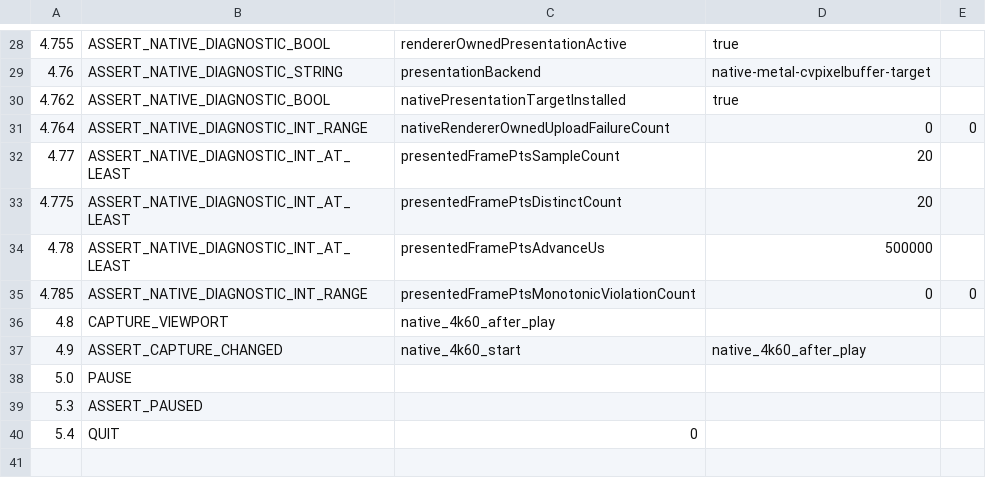
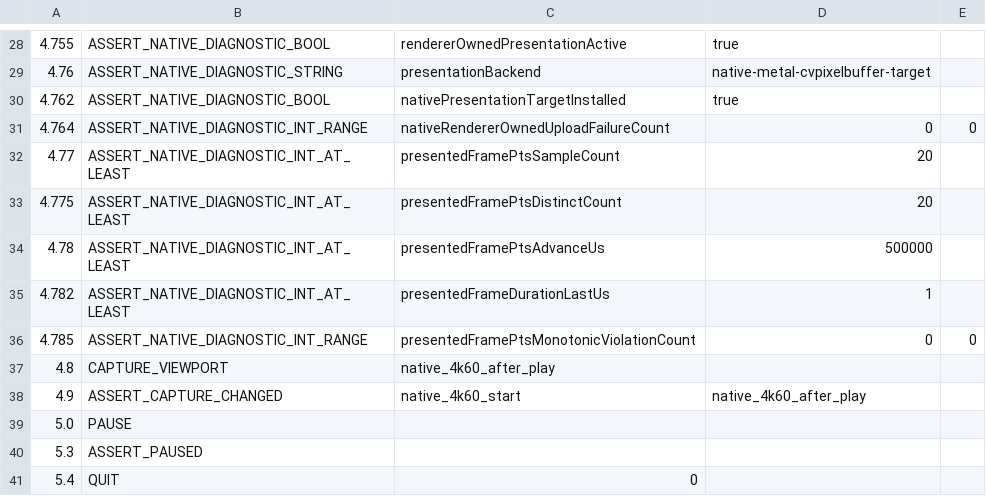
Before and after one commit to Nakiha/VoidPlayer, a CSV file: ui_tests/macos/native_4k60_playback_smoke.csv, drawn as a sheet; only a part is shown, gaps mark what is left out; the diff names each change by its address in the sheet, - before the commit and + after, or states it on an @@ line.

Commit message:
Publish macOS renderer-owned frame metadata

```diff
--- a/ui_tests/macos/native_4k60_playback_smoke.csv
+++ b/ui_tests/macos/native_4k60_playback_smoke.csv
+row 35: 4.782 | ASSERT_NATIVE_DIAGNOSTIC_INT_AT_LEAST | presentedFrameDurationLastUs | 1
```
Also changed, not shown: ui_tests/macos/native_facade_smoke.csv, 5 other files.
